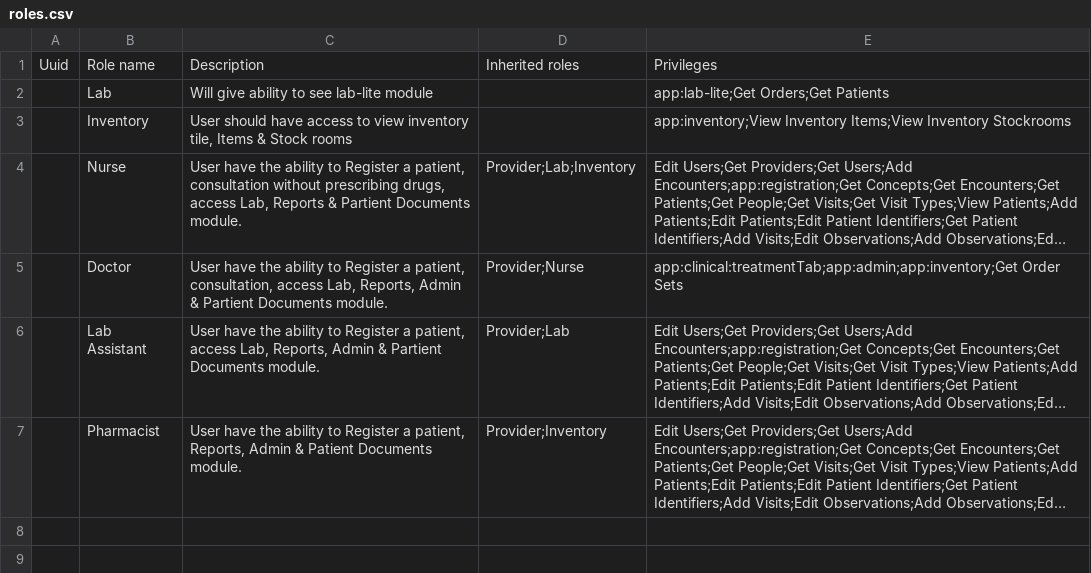
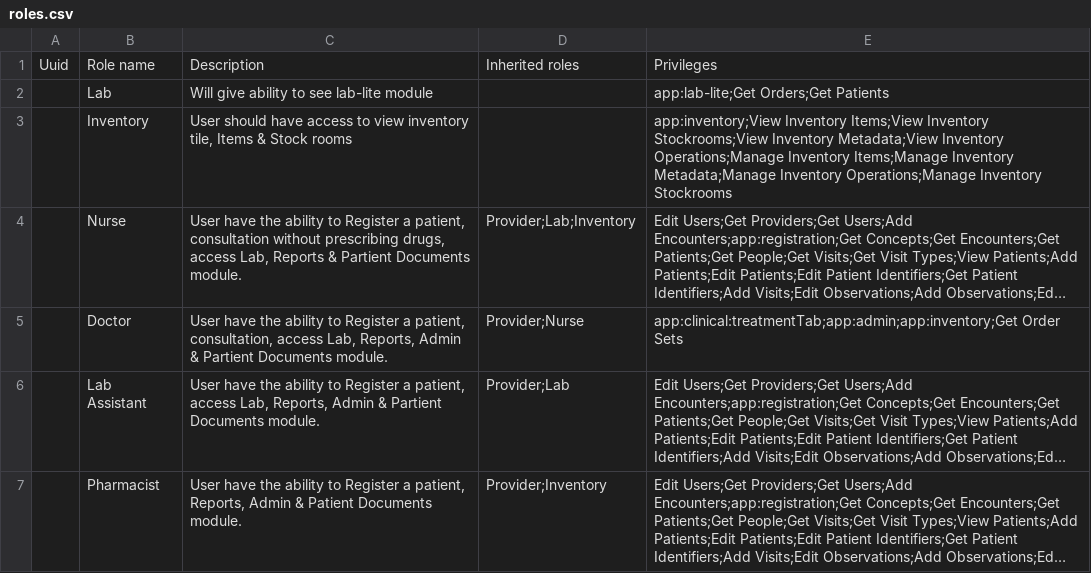
Before and after one commit to Bahmni-HWC/clinic-config, a CSV file: masterdata/configuration/roles/roles.csv, drawn as a sheet; long unchanged cells end in …; the diff names each change by its address in the sheet, - before the commit and + after, or states it on an @@ line.

Commit message:
Added Inventory privileages to Inventory Role

```diff
--- a/masterdata/configuration/roles/roles.csv
+++ b/masterdata/configuration/roles/roles.csv
-E3: …Items;View Inventory Stockrooms
+E3: …Items;View Inventory Stockrooms;View Inventory Metadata;View Inventory Operations;Manage Inventory Items;Manage Inventory Metadata;Manage Inventory Operations;Manage Inventory Stockrooms
```
